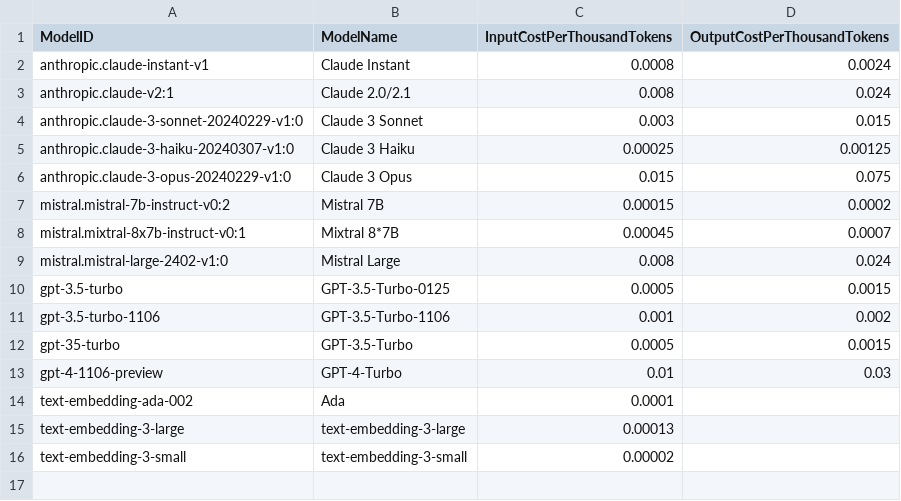
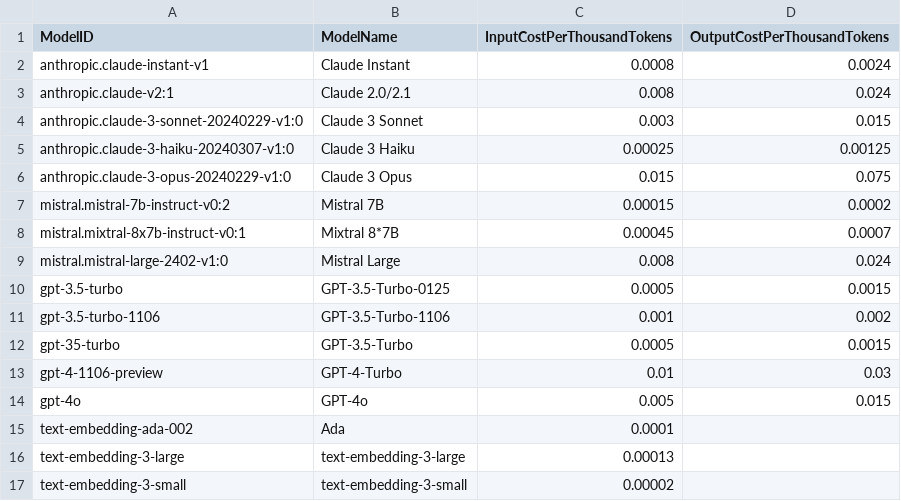
Before and after one commit to AshrafBen10/amplify-genai-backend, a CSV file: chat-billing/exchange_rates/exchange_rate_values.csv, drawn as a sheet; the diff names each change by its address in the sheet, - before the commit and + after, or states it on an @@ line.

Commit message:
gpt-4o added to model rate table

```diff
--- a/chat-billing/exchange_rates/exchange_rate_values.csv
+++ b/chat-billing/exchange_rates/exchange_rate_values.csv
+row 14: gpt-4o | GPT-4o | 0.005 | 0.015
```
Also changed, not shown: 1 other file.
